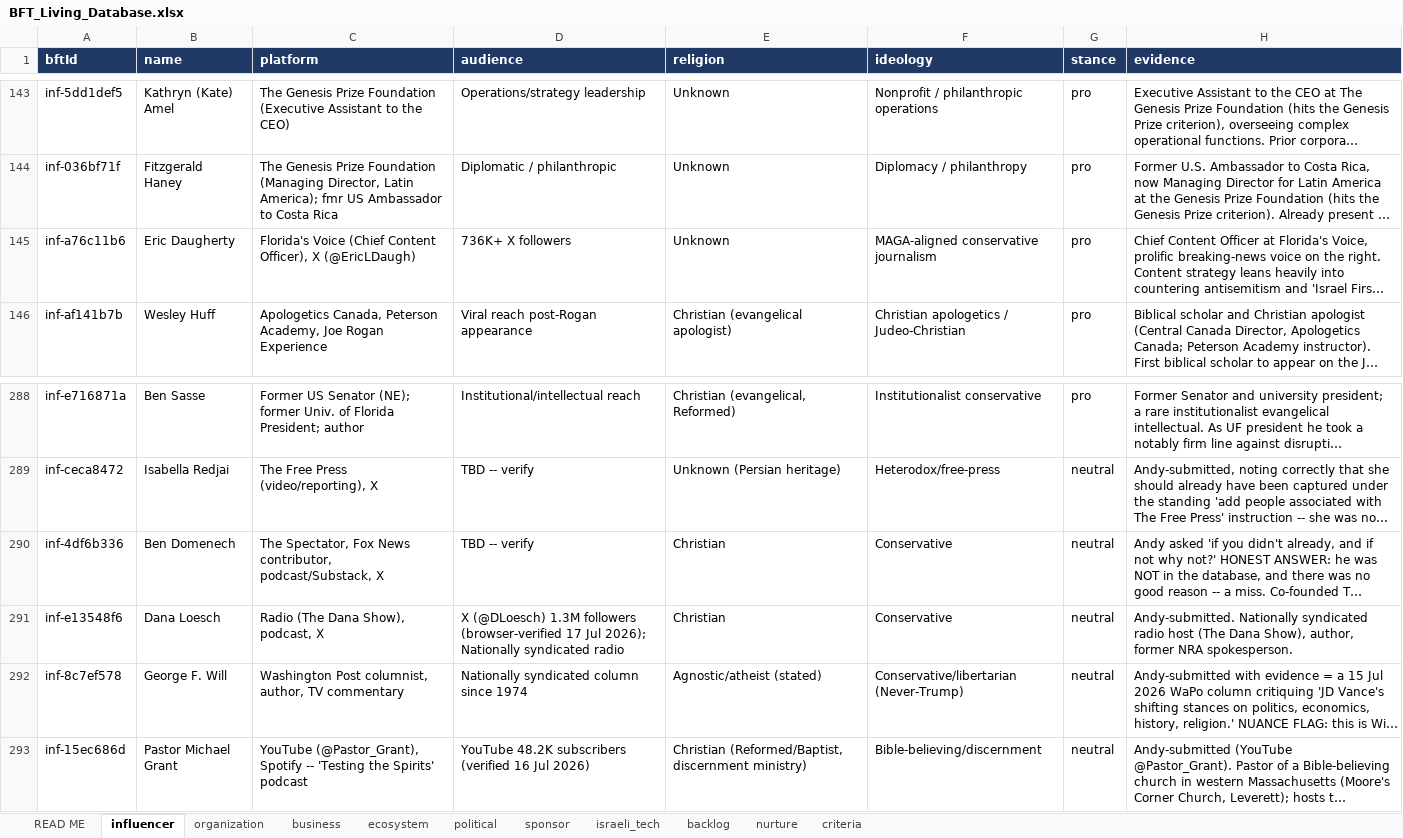
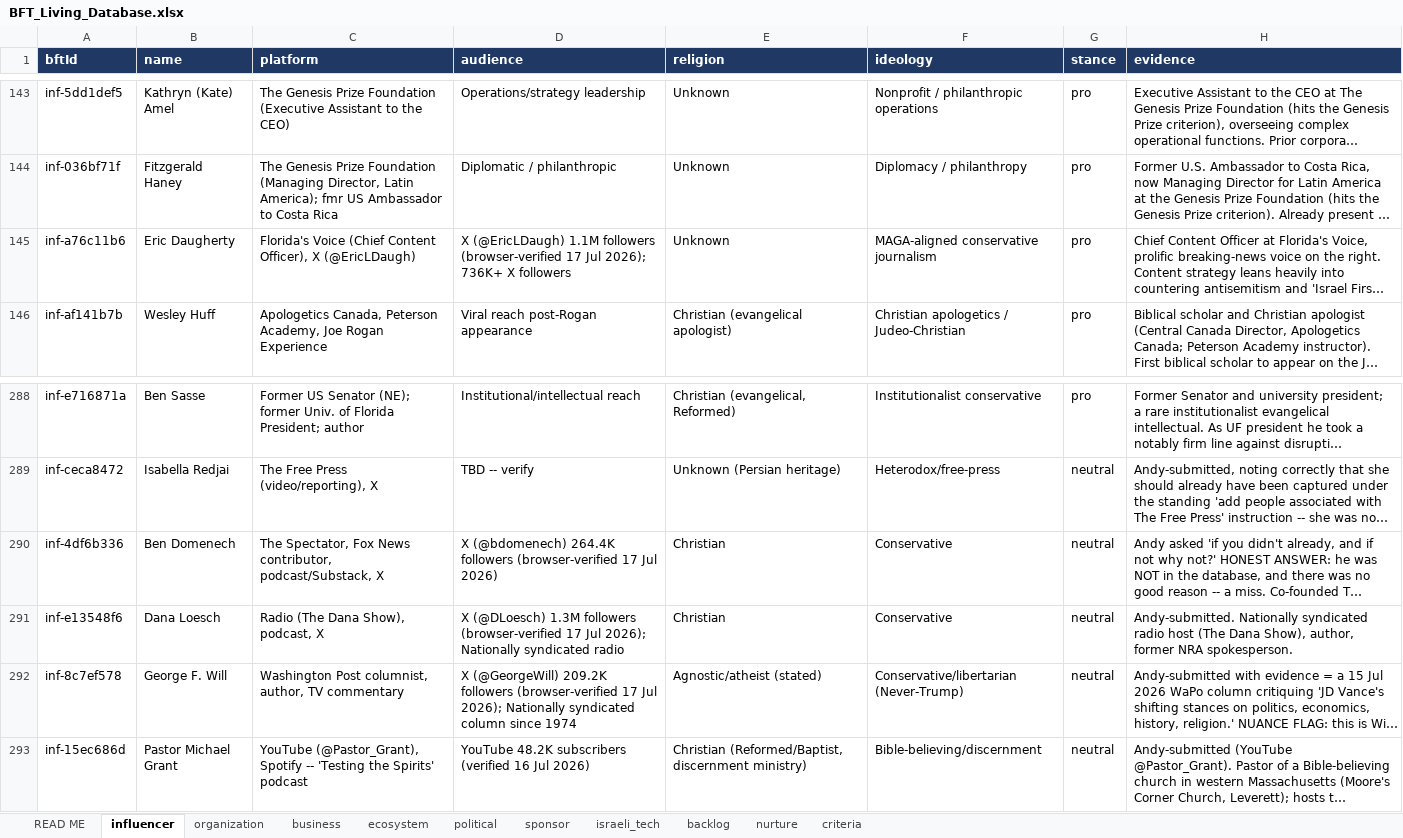
Before and after one commit to Hirshinator/bft-living-database, an Excel workbook: export/BFT_Living_Database.xlsx, sheet influencer, drawn as a sheet; only a part is shown, gaps mark what is left out; long unchanged cells end in …; values as stored, in another font and other column widths than the file's, no borders; the diff names each change by its address in the sheet, - before the commit and + after, or states it on an @@ line.

```diff
--- a/export/BFT_Living_Database.xlsx (sheet influencer)
+++ b/export/BFT_Living_Database.xlsx (sheet influencer)
-D145 (audience): 736K+ X…
+D145 (audience): X (@EricLDaugh) 1.1M followers (browser-verified 17 Jul 2026); 736K+ X…
-D290 (audience): TBD -- verify
+D290 (audience): X (@bdomenech) 264.4K followers (browser-verified 17 Jul 2026)
-D292 (audience): Nationally syndicated…
+D292 (audience): X (@GeorgeWill) 209.2K followers (browser-verified 17 Jul 2026); Nationally syndicated…
```
Also changed, not shown: sheet criteria, sheet backlog, sheet READ ME, 5 other files.
